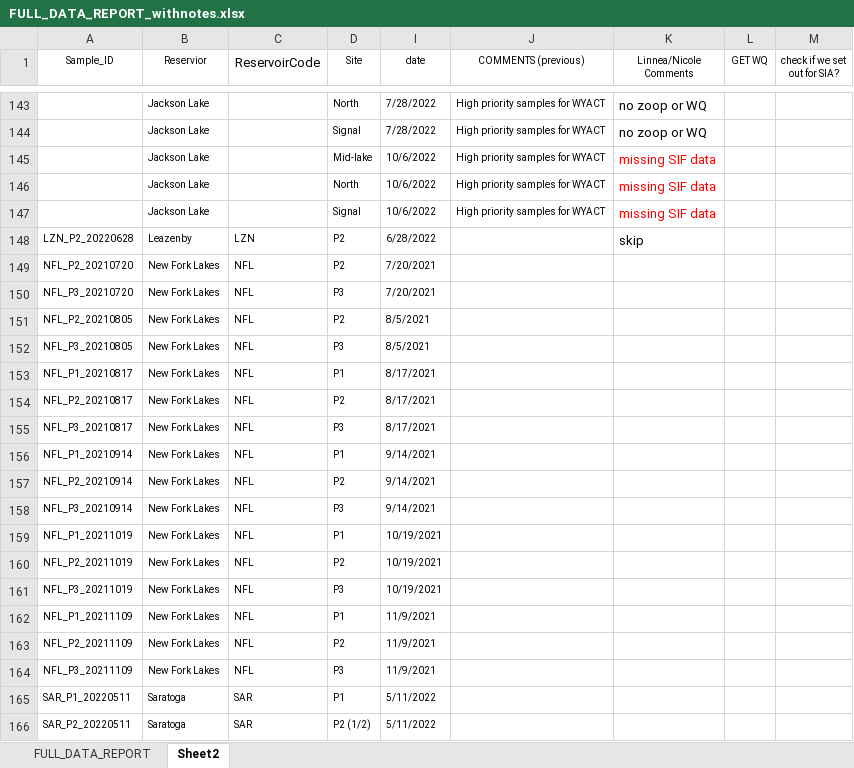
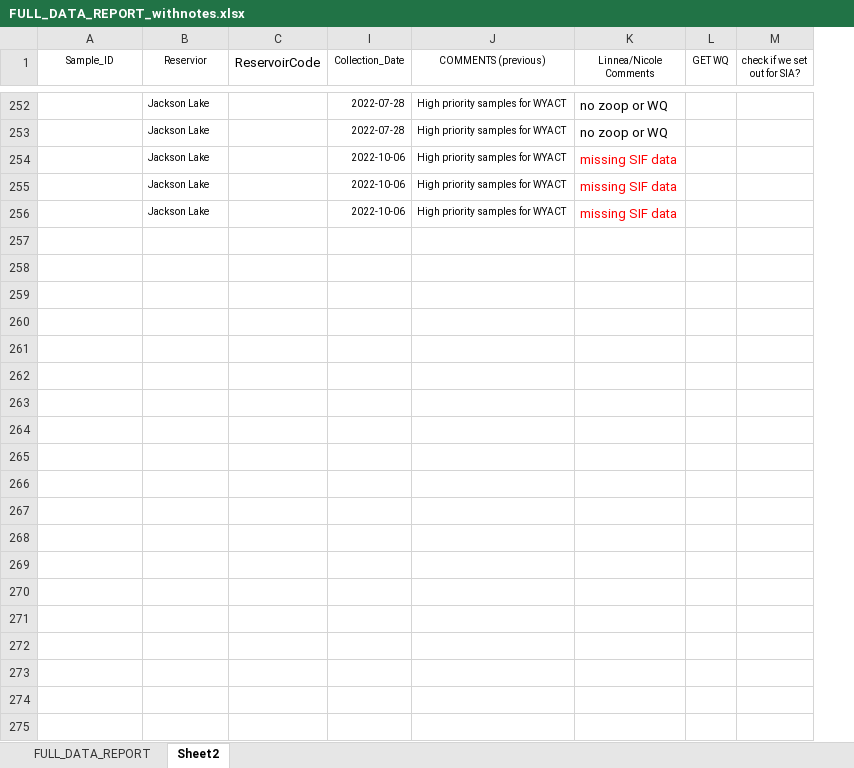
Before and after one commit to LinneaRock/WY-zoops, an Excel workbook: Data/FULL_DATA_REPORT_withnotes.xlsx, sheet Sheet2, drawn as a sheet; only a part is shown, gaps mark what is left out; values as stored, in another font and other column widths than the file's, no borders; removed rows and columns are numbered as before the commit, all else as after; the diff covers the shown part only; the diff names each change by its address in the sheet, - before the commit and + after, or states it on an @@ line.

```diff
--- a/Data/FULL_DATA_REPORT_withnotes.xlsx (sheet Sheet2)
+++ b/Data/FULL_DATA_REPORT_withnotes.xlsx (sheet Sheet2)
@@ column D (Site) hidden, rows 143-147: North | Signal | Mid-lake | North | Signal @@
-column I (date), rows 143-147: 7/28/2022 | 7/28/2022 | 10/6/2022 | 10/6/2022 | 10/6/2022
+column I (Collection_Date), rows 252-256: 2022-07-28 | 2022-07-28 | 2022-10-06 | 2022-10-06 | 2022-10-06
@@ row 148 moved to row 142: LZN_P2_20220628 @@
-row 149: NFL_P2_20210720 | New Fork Lakes | NFL | P2 | 7/20/2021
-row 150: NFL_P3_20210720 | New Fork Lakes | NFL | P3 | 7/20/2021
-row 151: NFL_P2_20210805 | New Fork Lakes | NFL | P2 | 8/5/2021
-row 152: NFL_P3_20210805 | New Fork Lakes | NFL | P3 | 8/5/2021
-row 153: NFL_P1_20210817 | New Fork Lakes | NFL | P1 | 8/17/2021
-row 154: NFL_P2_20210817 | New Fork Lakes | NFL | P2 | 8/17/2021
-row 155: NFL_P3_20210817 | New Fork Lakes | NFL | P3 | 8/17/2021
-row 156: NFL_P1_20210914 | New Fork Lakes | NFL | P1 | 9/14/2021
-row 157: NFL_P2_20210914 | New Fork Lakes | NFL | P2 | 9/14/2021
-row 158: NFL_P3_20210914 | New Fork Lakes | NFL | P3 | 9/14/2021
-row 159: NFL_P1_20211019 | New Fork Lakes | NFL | P1 | 10/19/2021
-row 160: NFL_P2_20211019 | New Fork Lakes | NFL | P2 | 10/19/2021
-row 161: NFL_P3_20211019 | New Fork Lakes | NFL | P3 | 10/19/2021
-row 162: NFL_P1_20211109 | New Fork Lakes | NFL | P1 | 11/9/2021
-row 163: NFL_P2_20211109 | New Fork Lakes | NFL | P2 | 11/9/2021
-row 164: NFL_P3_20211109 | New Fork Lakes | NFL | P3 | 11/9/2021
-row 165: SAR_P1_20220511 | Saratoga | SAR | P1 | 5/11/2022
-row 166: SAR_P2_20220511 | Saratoga | SAR | P2 (1/2) | 5/11/2022
```
Also changed, not shown: 105 added rows, 87 removed rows, 3 moved rows and 11 edited cells elsewhere in this sheet, sheet FULL_DATA_REPORT, hidden cells.
